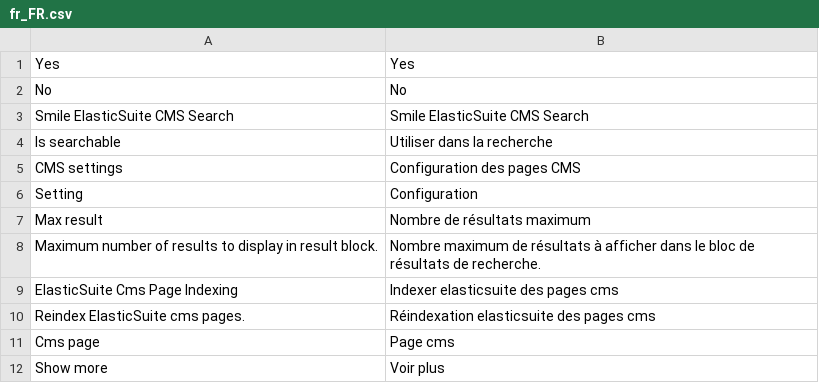
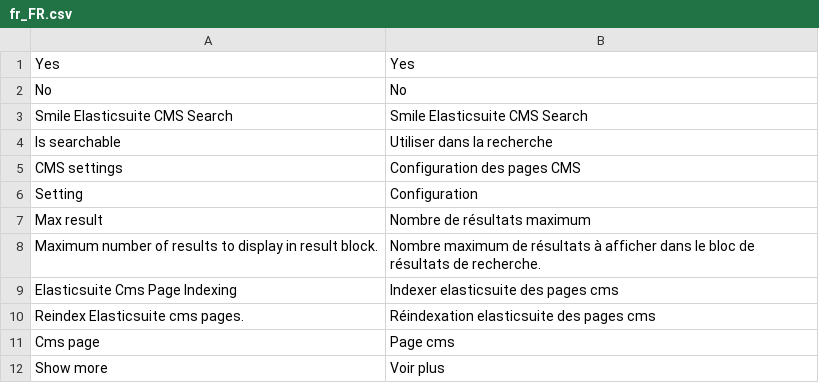
Before and after one commit to Smile-SA/magento2-module-elasticsuite-cms-search, a CSV file: i18n/fr_FR.csv, drawn as a sheet.

Commit message:
Use new ElasticSuite namespaces.

```diff
--- a/i18n/fr_FR.csv
+++ b/i18n/fr_FR.csv
@@ -2,3 +2,3 @@ Yes,Yes
 No,No
-"Smile ElasticSuite CMS Search","Smile ElasticSuite CMS Search"
+"Smile Elasticsuite CMS Search","Smile Elasticsuite CMS Search"
 "Is searchable","Utiliser dans la recherche"
@@ -8,4 +8,4 @@ No,No
 "Maximum number of results to display in result block.","Nombre maximum de résultats à afficher dans le bloc de résultats de recherche."
-"ElasticSuite Cms Page Indexing","Indexer elasticsuite des pages cms"
-"Reindex ElasticSuite cms pages.","Réindexation elasticsuite des pages cms"
+"Elasticsuite Cms Page Indexing","Indexer elasticsuite des pages cms"
+"Reindex Elasticsuite cms pages.","Réindexation elasticsuite des pages cms"
 "Cms page","Page cms"
```
Also changed, not shown: 32 other files.
